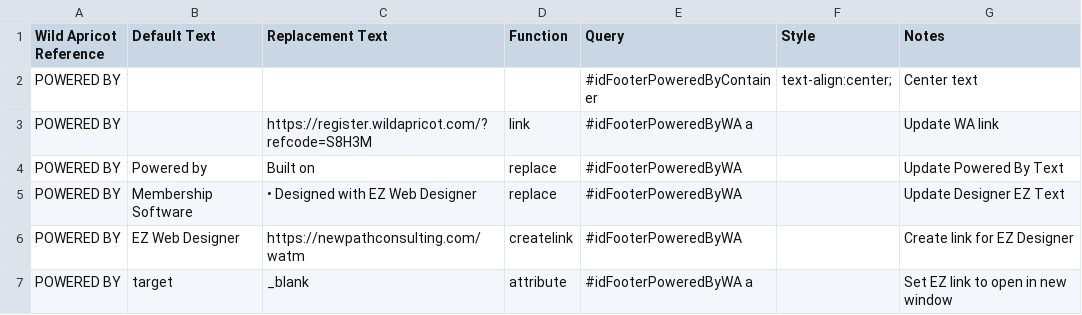
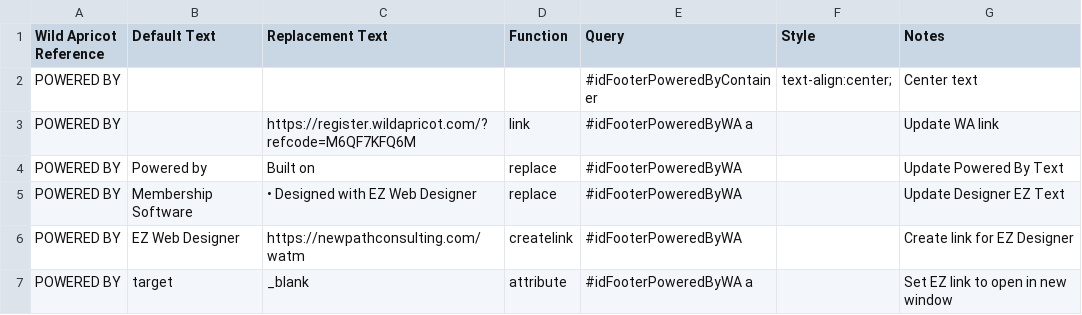
Before and after one commit to NewPath-Consulting/ez-wildapricot-webdesigner, a CSV file: WildApricotTextManager/config.csv, drawn as a sheet.

Commit message:
Update config.csv
updating referral link in default config file

```diff
--- a/WildApricotTextManager/config.csv
+++ b/WildApricotTextManager/config.csv
@@ -2,3 +2,3 @@
 POWERED BY,,,,#idFooterPoweredByContainer,text-align:center;,Center text
-POWERED BY,,https://register.wildapricot.com/?refcode=S8H3M,link,#idFooterPoweredByWA a,,Update WA link
+POWERED BY,,https://register.wildapricot.com/?refcode=M6QF7KFQ6M,link,#idFooterPoweredByWA a,,Update WA link
 POWERED BY,Powered by,Built on,replace,#idFooterPoweredByWA,,Update Powered By Text
```
